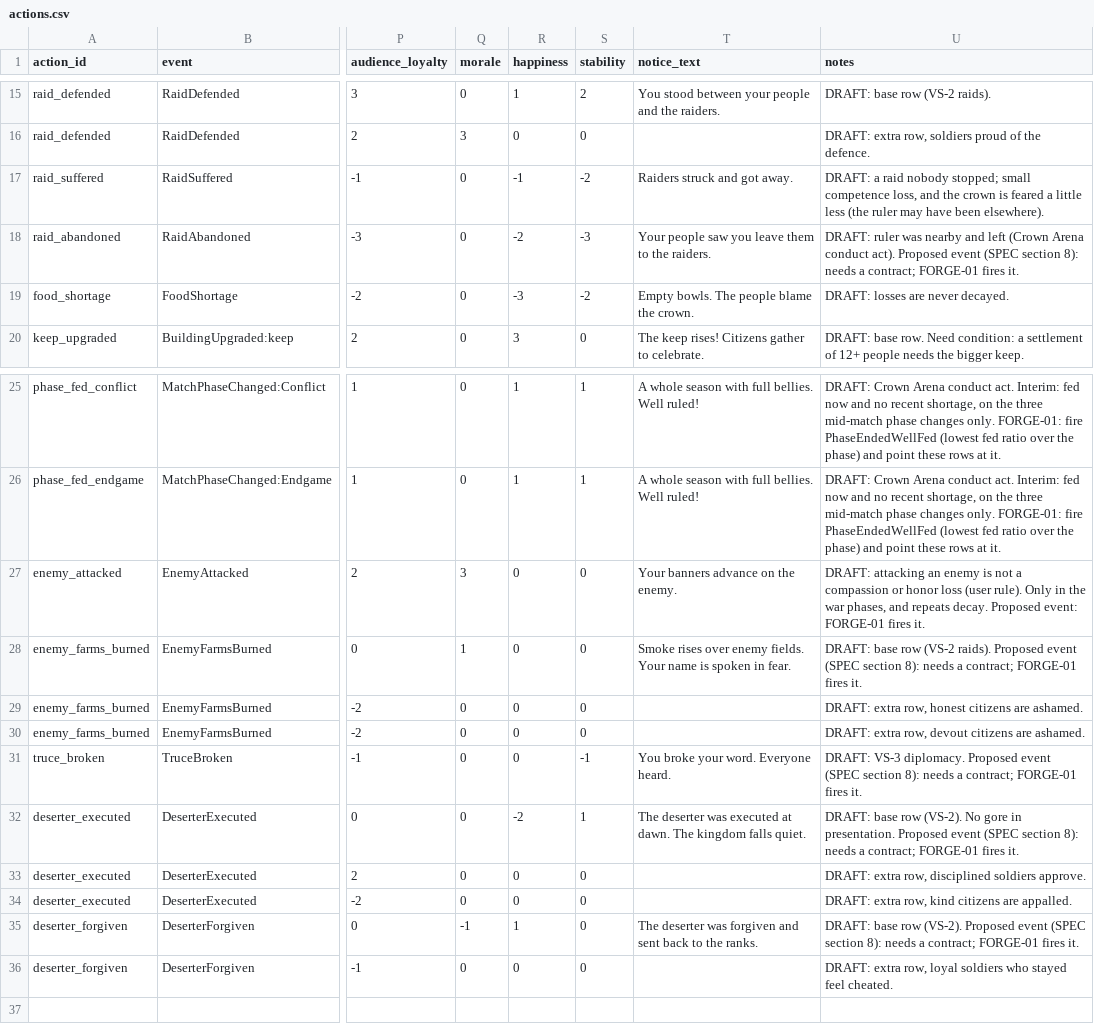
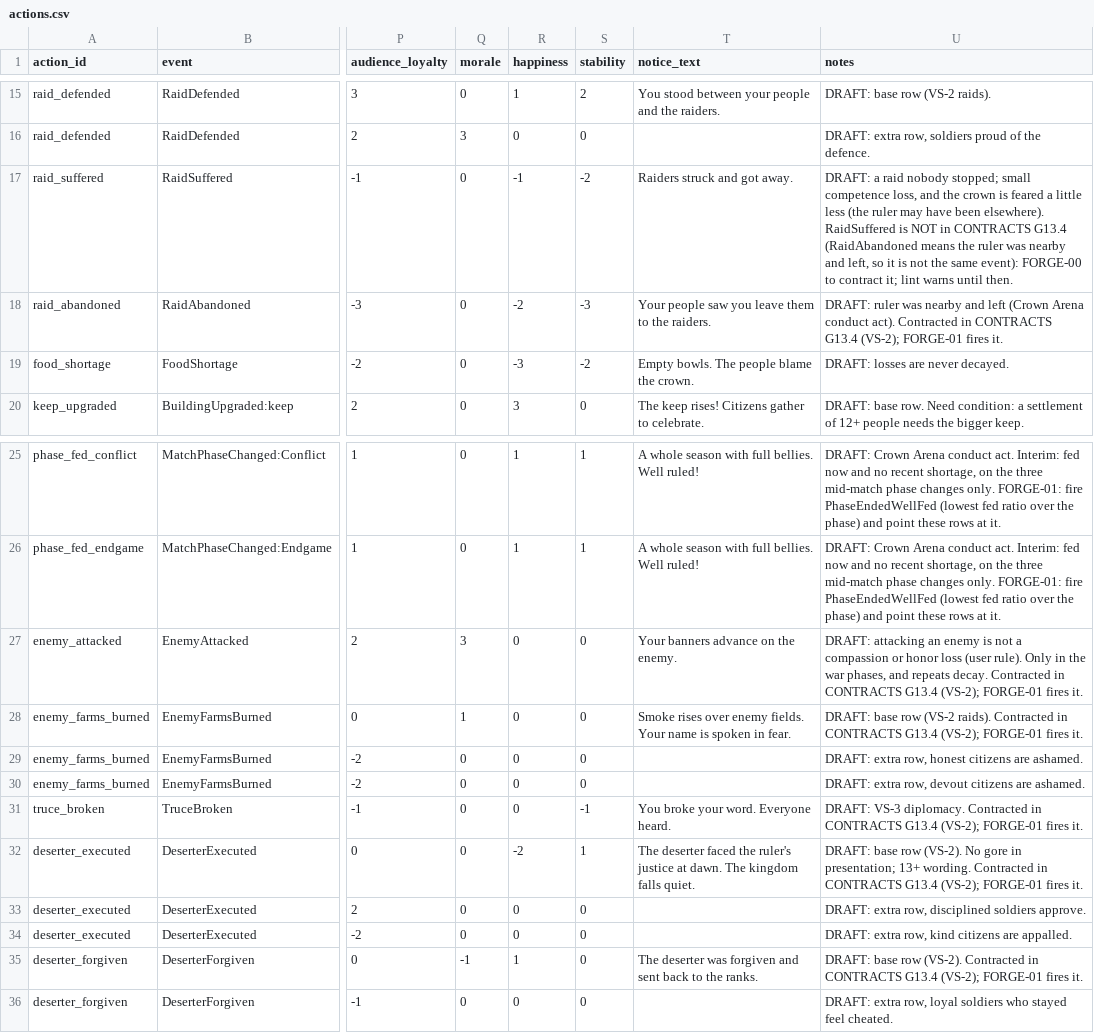
Before and after one commit to sammysingleton33-bit/ForgeLoop, a CSV file: games/game-001/content/reputation/actions.csv, drawn as a sheet; only a part is shown, gaps mark what is left out; the diff names each change by its address in the sheet, - before the commit and + after, or states it on an @@ line.

```diff
--- a/games/game-001/content/reputation/actions.csv
+++ b/games/game-001/content/reputation/actions.csv
-U17 (notes): …been elsewhere).
+U17 (notes): …been elsewhere). RaidSuffered is NOT in CONTRACTS G13.4 (RaidAbandoned means the ruler was nearby and left, so it is not the same event): FORGE-00 to contract it; lint warns until then.
-U18 (notes): …conduct act). Proposed event (SPEC section 8): needs a contract; FORGE-01 fires…
+U18 (notes): …conduct act). Contracted in CONTRACTS G13.4 (VS-2); FORGE-01 fires…
-U27 (notes): …repeats decay. Proposed event: FORGE-01 fires…
+U27 (notes): …repeats decay. Contracted in CONTRACTS G13.4 (VS-2); FORGE-01 fires…
-U28 (notes): …(VS-2 raids). Proposed event (SPEC section 8): needs a contract; FORGE-01 fires…
+U28 (notes): …(VS-2 raids). Contracted in CONTRACTS G13.4 (VS-2); FORGE-01 fires…
-U31 (notes): …VS-3 diplomacy. Proposed event (SPEC section 8): needs a contract; FORGE-01 fires…
+U31 (notes): …VS-3 diplomacy. Contracted in CONTRACTS G13.4 (VS-2); FORGE-01 fires…
-T32 (notice_text): The deserter was executed at dawn.…
+T32 (notice_text): The deserter faced the ruler's justice at dawn.…
-U32 (notes): …gore in presentation. Proposed event (SPEC section 8): needs a contract; FORGE-01 fires…
+U32 (notes): …gore in presentation; 13+ wording. Contracted in CONTRACTS G13.4 (VS-2); FORGE-01 fires…
-U35 (notes): …row (VS-2). Proposed event (SPEC section 8): needs a contract; FORGE-01 fires…
+U35 (notes): …row (VS-2). Contracted in CONTRACTS G13.4 (VS-2); FORGE-01 fires…
```
Also changed, not shown: games/game-001/content/dialogue/decisions.csv, 15 other files.
